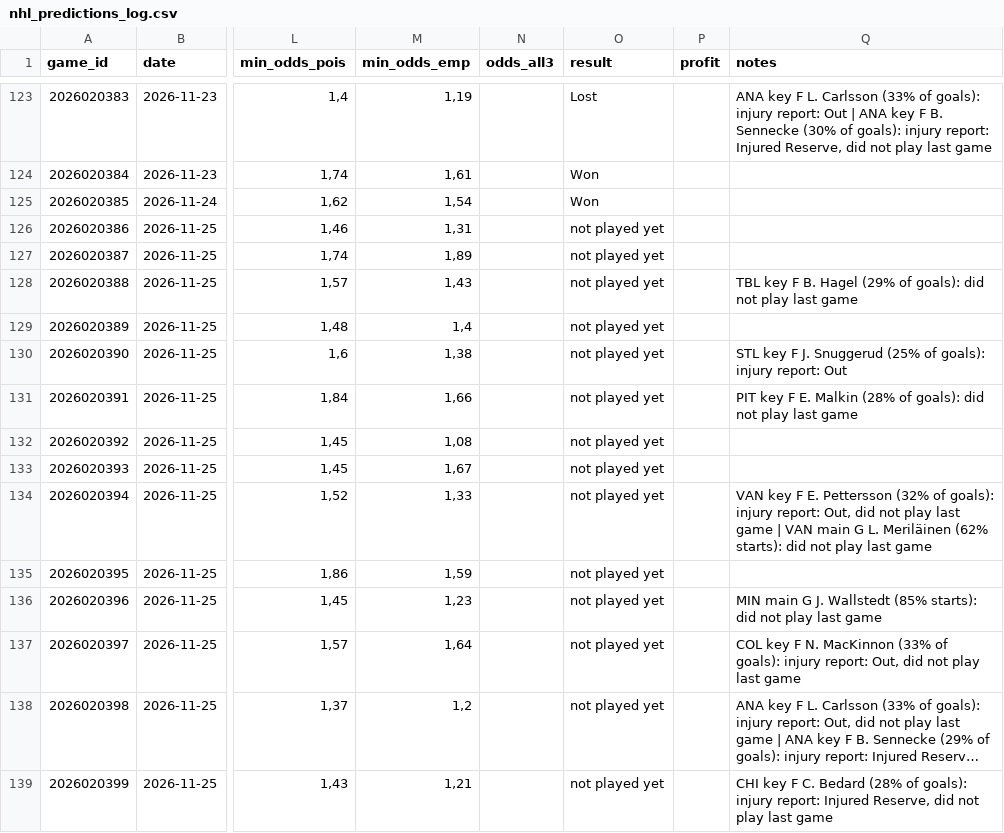
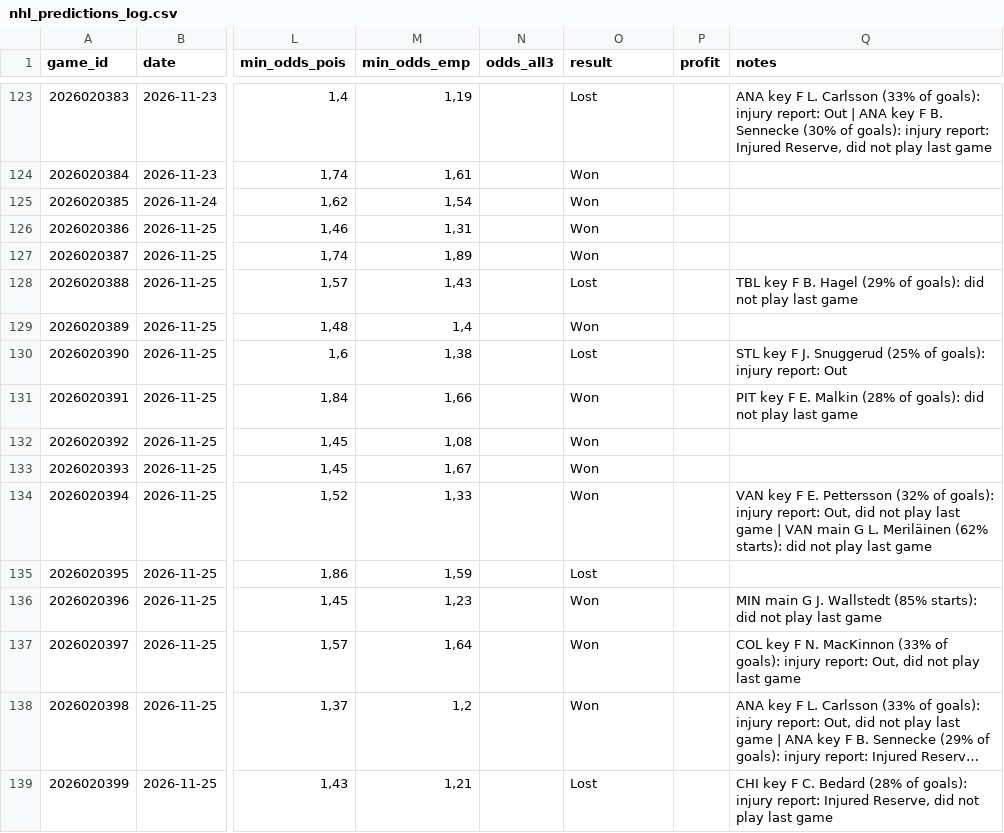
Before and after one commit to LiloGeno/nhl_periods, a CSV file: nhl_predictions_log.csv, drawn as a sheet; only a part is shown, gaps mark what is left out; long unchanged cells end in …; the diff names each change by its address in the sheet, - before the commit and + after, or states it on an @@ line.

```diff
--- a/nhl_predictions_log.csv
+++ b/nhl_predictions_log.csv
-O126:O127 (result): not played yet
+O126:O127 (result): Won
-O128 (result): not played yet
+O128 (result): Lost
-O129 (result): not played yet
+O129 (result): Won
-O130 (result): not played yet
+O130 (result): Lost
-O131:O134 (result): not played yet
+O131:O134 (result): Won
-O135 (result): not played yet
+O135 (result): Lost
-O136:O138 (result): not played yet
+O136:O138 (result): Won
-O139 (result): not played yet
+O139 (result): Lost
```
Also changed, not shown: 6 other files.
